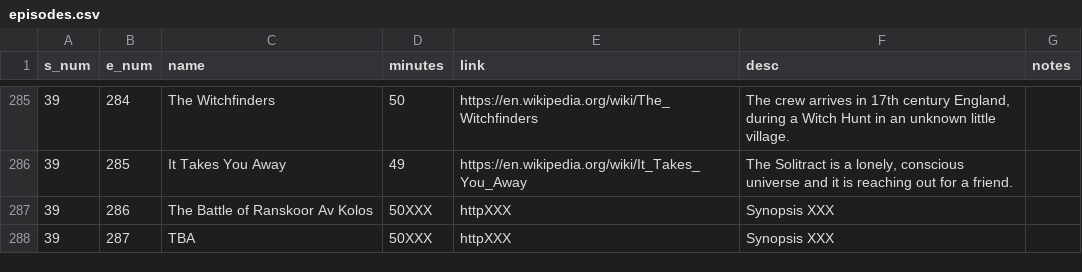
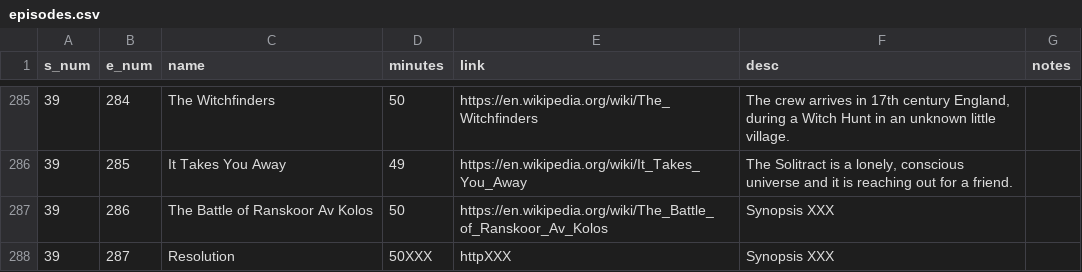
Before and after one commit to john-science/john-science.github.io, a CSV file: assets/apps/dw/scripts/episodes.csv, drawn as a sheet; only a part is shown, gaps mark what is left out.

Commit message:
season finale

```diff
--- a/assets/apps/dw/scripts/episodes.csv
+++ b/assets/apps/dw/scripts/episodes.csv
@@ -286,3 +286,3 @@ s_num|e_num|name|minutes|link|desc|notes
 39|285|It Takes You Away|49|https://en.wikipedia.org/wiki/It_Takes_You_Away|The Solitract is a lonely, conscious universe and it is reaching out for a friend.|
-39|286|The Battle of Ranskoor Av Kolos|50XXX|httpXXX|Synopsis XXX|
-39|287|TBA|50XXX|httpXXX|Synopsis XXX|
+39|286|The Battle of Ranskoor Av Kolos|50|https://en.wikipedia.org/wiki/The_Battle_of_Ranskoor_Av_Kolos|Synopsis XXX|
+39|287|Resolution|50XXX|httpXXX|Synopsis XXX|
```
